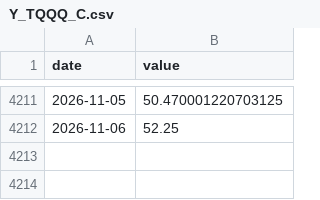
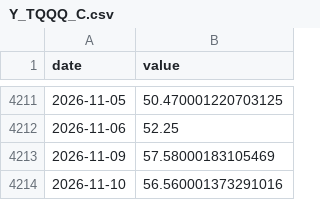
Before and after one commit to achl0902-web/back-testing, a CSV file: qld/data/macro/Y_TQQQ_C.csv, drawn as a sheet; only a part is shown, gaps mark what is left out; the diff names each change by its address in the sheet, - before the commit and + after, or states it on an @@ line.

```diff
--- a/qld/data/macro/Y_TQQQ_C.csv
+++ b/qld/data/macro/Y_TQQQ_C.csv
+row 4213: 2026-11-09 | 57.58000183105469
+row 4214: 2026-11-10 | 56.560001373291016
```
Also changed, not shown: qld/data/macro/Y_QQQ.csv, qld/data/macro/Y_SPY.csv, 48 other files.
